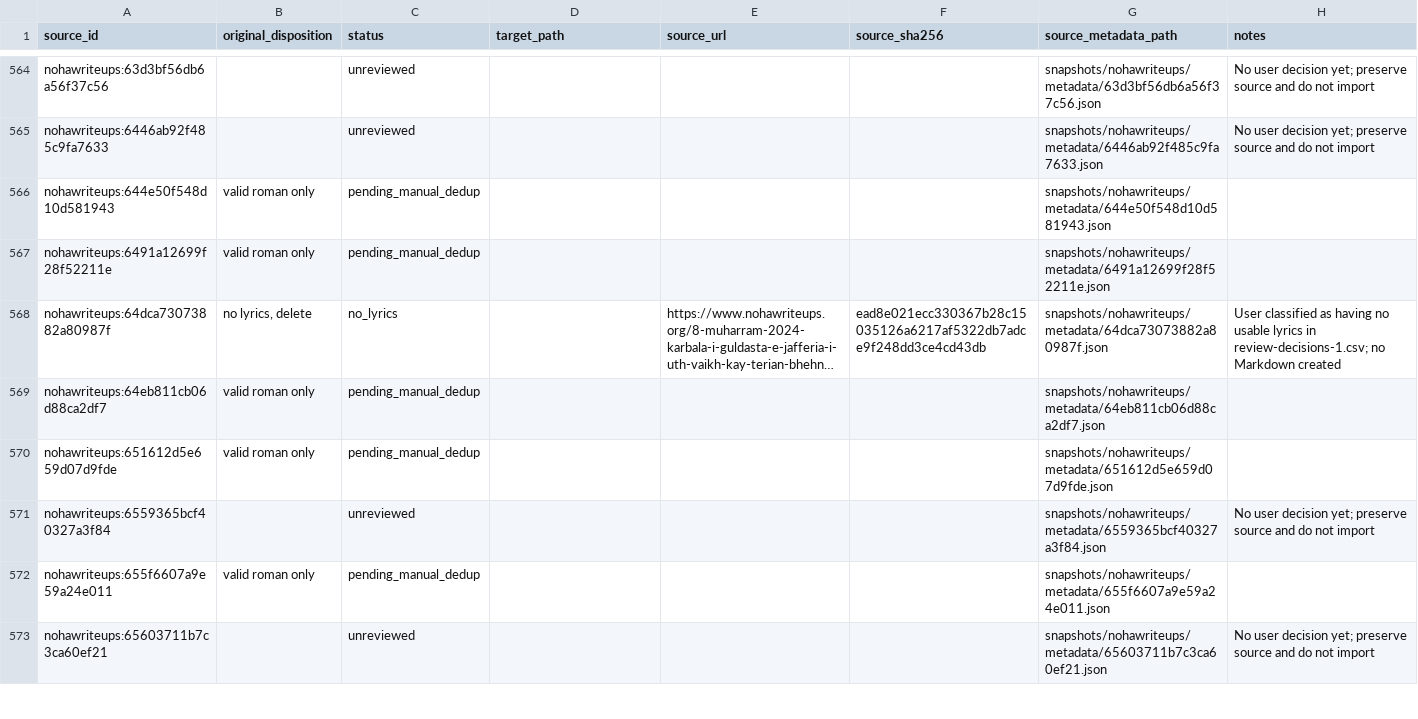
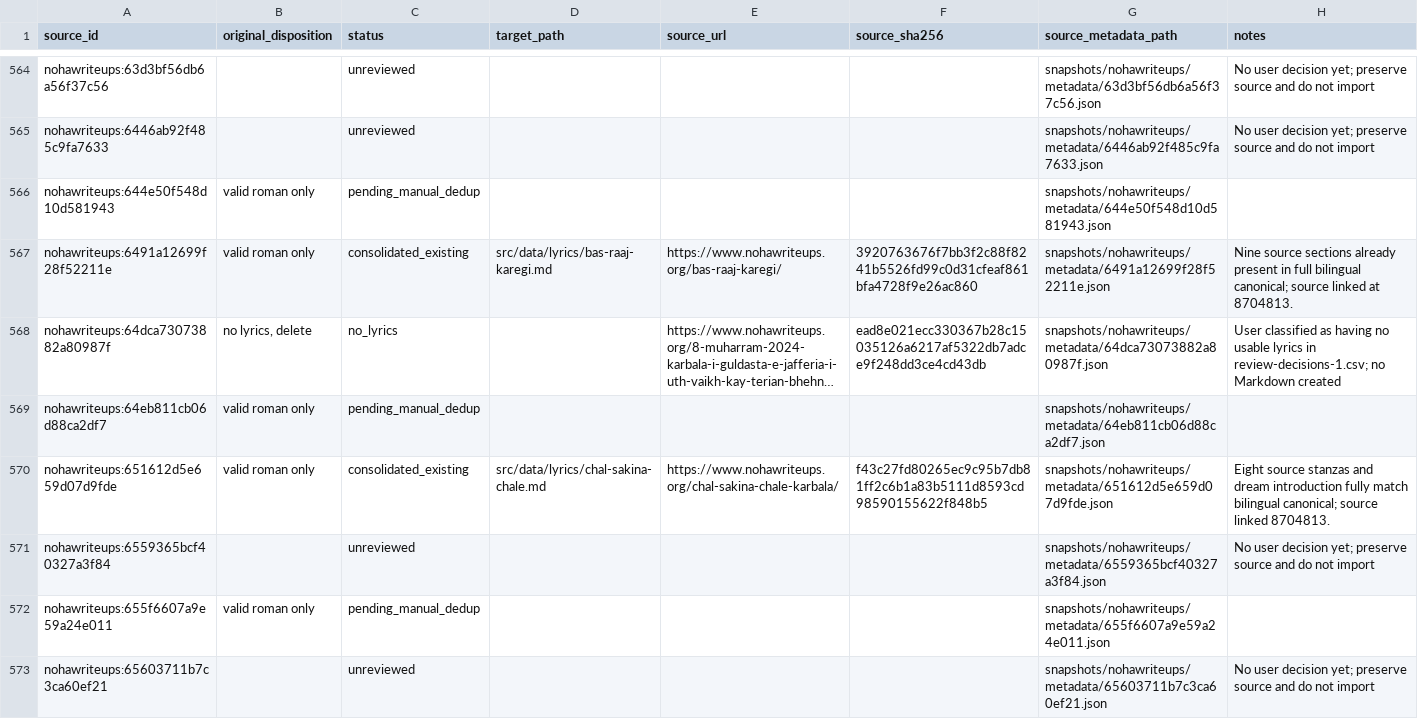
Before and after one commit to GhayurH/lyrics-site, a CSV file: audit/nohawriteups-review-status.csv, drawn as a sheet; only a part is shown, gaps mark what is left out; long unchanged cells end in …; the diff covers the shown part only; the diff names each change by its address in the sheet, - before the commit and + after, or states it on an @@ line.

```diff
--- a/audit/nohawriteups-review-status.csv
+++ b/audit/nohawriteups-review-status.csv
-C567 (status): pending_manual_dedup
+C567 (status): consolidated_existing
-D567 (target_path): (empty)
+D567 (target_path): src/data/lyrics/bas-raaj-karegi.md
-E567 (source_url): (empty)
+E567 (source_url): https://www.nohawriteups.org/bas-raaj-karegi/
-F567 (source_sha256): (empty)
+F567 (source_sha256): 3920763676f7bb3f2c88f8241b5526fd99c0d31cfeaf861bfa4728f9e26ac860
-H567 (notes): (empty)
+H567 (notes): Nine source sections already present in full bilingual canonical; source linked at 8704813.
-C570 (status): pending_manual_dedup
+C570 (status): consolidated_existing
-D570 (target_path): (empty)
+D570 (target_path): src/data/lyrics/chal-sakina-chale.md
-E570 (source_url): (empty)
+E570 (source_url): https://www.nohawriteups.org/chal-sakina-chale-karbala/
-F570 (source_sha256): (empty)
+F570 (source_sha256): f43c27fd80265ec9c95b7db81ff2c6b1a83b5111d8593cd98590155622f848b5
-H570 (notes): (empty)
+H570 (notes): Eight source stanzas and dream introduction fully match bilingual canonical; source linked 8704813.
```
Also changed, not shown: 10 edited cells elsewhere in this file.
